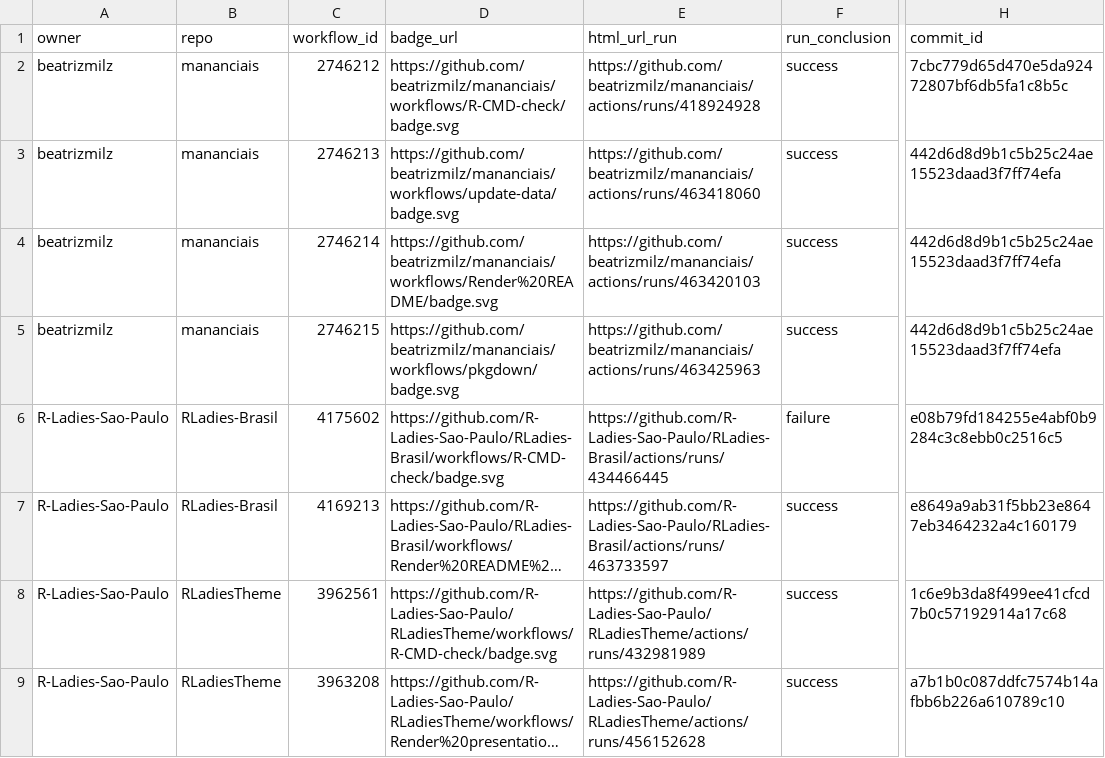
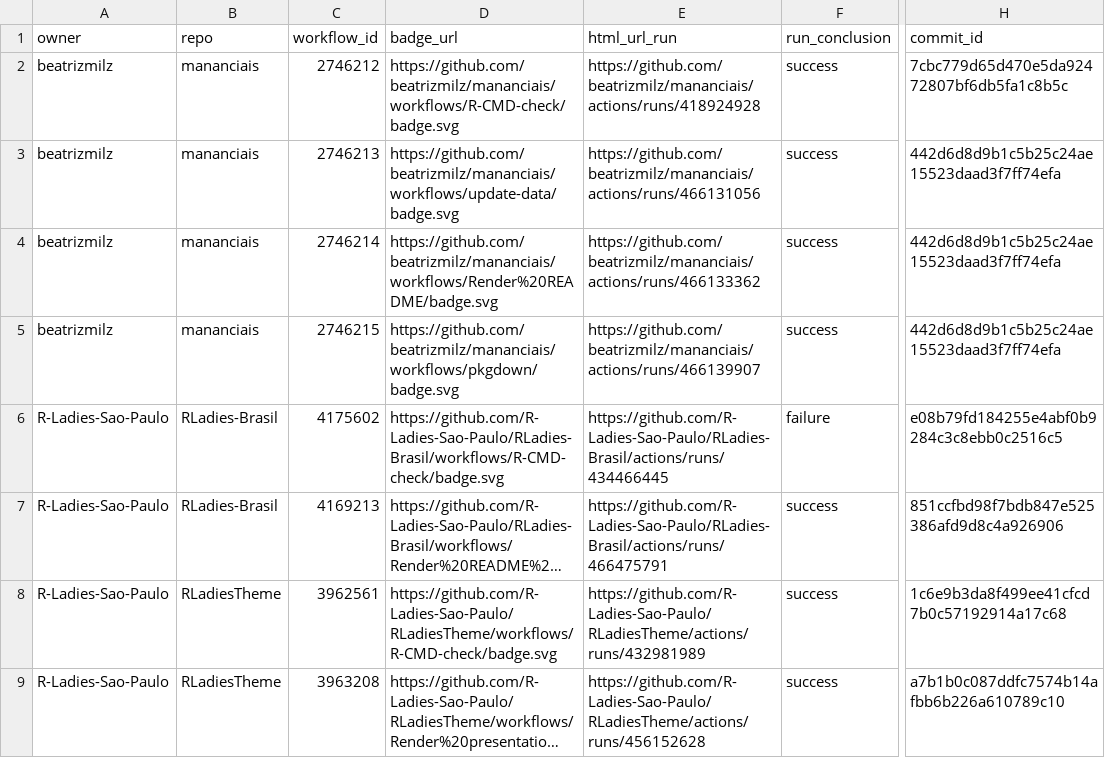
Before and after one commit to beatrizmilz/status, a CSV file: repos.csv, drawn as a sheet; only a part is shown, gaps mark what is left out; long unchanged cells end in …; the diff names each change by its address in the sheet, - before the commit and + after, or states it on an @@ line.

```diff
--- a/repos.csv
+++ b/repos.csv
-E3 (html_url_run): https://github.com/beatrizmilz/mananciais/actions/runs/463418060
+E3 (html_url_run): https://github.com/beatrizmilz/mananciais/actions/runs/466131056
-E4 (html_url_run): https://github.com/beatrizmilz/mananciais/actions/runs/463420103
+E4 (html_url_run): https://github.com/beatrizmilz/mananciais/actions/runs/466133362
-E5 (html_url_run): https://github.com/beatrizmilz/mananciais/actions/runs/463425963
+E5 (html_url_run): https://github.com/beatrizmilz/mananciais/actions/runs/466139907
-E7 (html_url_run): https://github.com/R-Ladies-Sao-Paulo/RLadies-Brasil/actions/runs/463733597
+E7 (html_url_run): https://github.com/R-Ladies-Sao-Paulo/RLadies-Brasil/actions/runs/466475791
-H7 (commit_id): e8649a9ab31f5bb23e8647eb3464232a4c160179
+H7 (commit_id): 851ccfbd98f7bdb847e525386afd9d8c4a926906
```
Also changed, not shown: 1 other file.
